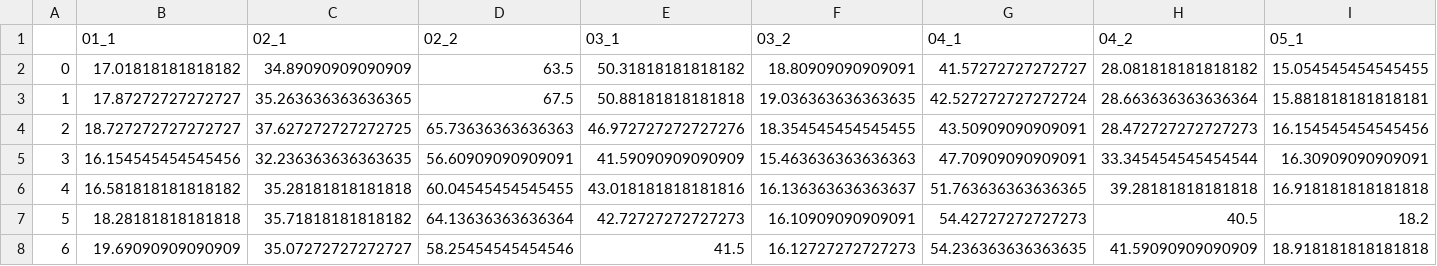
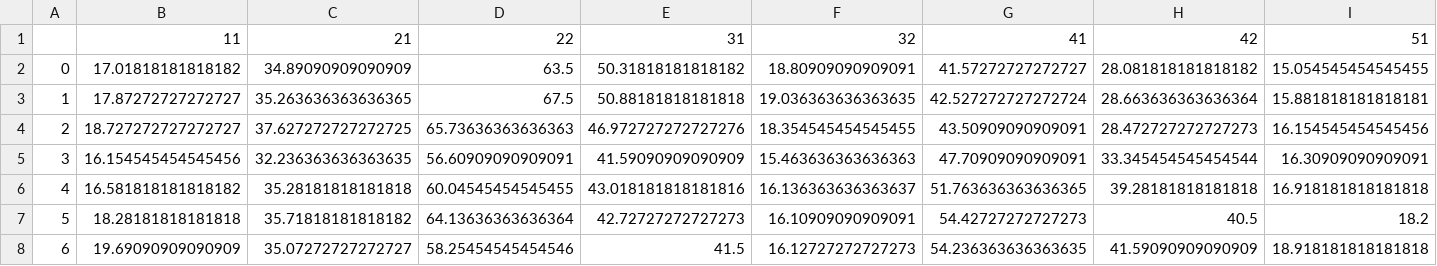
Before and after one commit to ErikAndersen81/trafficSim, a CSV file: data/mean/mean_K302.csv, drawn as a sheet; only a part is shown; removed rows and columns are numbered as before the commit, all else as after; rows hold the shown columns only; the diff names each change by its address in the sheet, - before the commit and + after, or states it on an @@ line.

```diff
--- a/data/mean/mean_K302.csv
+++ b/data/mean/mean_K302.csv
-row 1:  | 01_1 | 02_1 | 02_2 | 03_1 | 03_2 | 04_1 | 04_2 | 05_1
+row 1:  | 11 | 21 | 22 | 31 | 32 | 41 | 42 | 51
```
Also changed, not shown: data/mean/mean_K704.csv, data/mean/mean_K711.csv, 11 other files.
